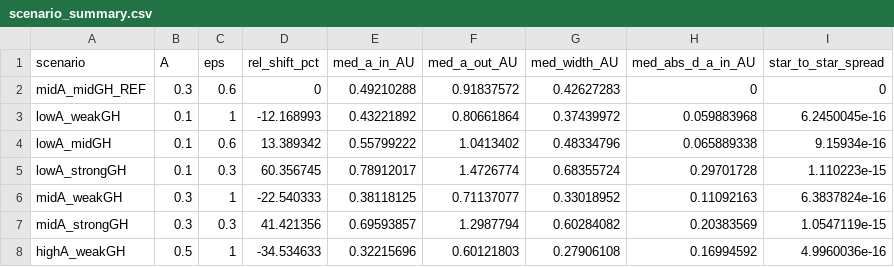
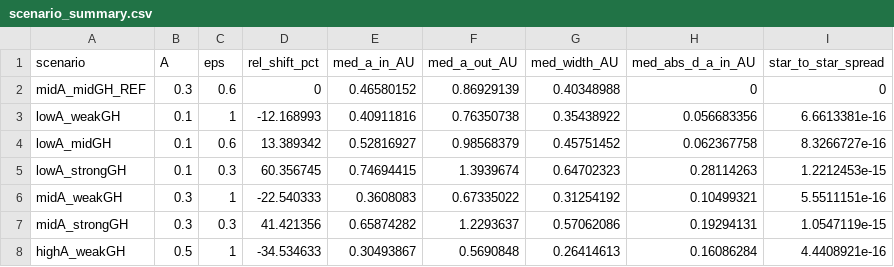
Before and after one commit to glitchfl/habitable-zone-astrophysics-research, a CSV file: results/tables/scenario_summary.csv, drawn as a sheet; only a part is shown; the diff covers the shown part only.

```diff
--- a/results/tables/scenario_summary.csv
+++ b/results/tables/scenario_summary.csv
@@ -1,8 +1,8 @@
 scenario,A,eps,rel_shift_pct,med_a_in_AU,med_a_out_AU,med_width_AU,med_abs_d_a_in_AU,star_to_star_spread
-midA_midGH_REF,0.3,0.6,0,0.49210288,0.91837572,0.42627283,0,0
-lowA_weakGH,0.1,1,-12.168993,0.43221892,0.80661864,0.37439972,0.059883968,6.2450045e-16
-lowA_midGH,0.1,0.6,13.389342,0.55799222,1.0413402,0.48334796,0.065889338,9.15934e-16
-lowA_strongGH,0.1,0.3,60.356745,0.78912017,1.4726774,0.68355724,0.29701728,1.110223e-15
-midA_weakGH,0.3,1,-22.540333,0.38118125,0.71137077,0.33018952,0.11092163,6.3837824e-16
-midA_strongGH,0.3,0.3,41.421356,0.69593857,1.2987794,0.60284082,0.20383569,1.0547119e-15
-highA_weakGH,0.5,1,-34.534633,0.32215696,0.60121803,0.27906108,0.16994592,4.9960036e-16
+midA_midGH_REF,0.3,0.6,0,0.46580152,0.86929139,0.40348988,0,0
+lowA_weakGH,0.1,1,-12.168993,0.40911816,0.76350738,0.35438922,0.056683356,6.6613381e-16
+lowA_midGH,0.1,0.6,13.389342,0.52816927,0.98568379,0.45751452,0.062367758,8.3266727e-16
+lowA_strongGH,0.1,0.3,60.356745,0.74694415,1.3939674,0.64702323,0.28114263,1.2212453e-15
+midA_weakGH,0.3,1,-22.540333,0.3608083,0.67335022,0.31254192,0.10499321,5.5511151e-16
+midA_strongGH,0.3,0.3,41.421356,0.65874282,1.2293637,0.57062086,0.19294131,1.0547119e-15
+highA_weakGH,0.5,1,-34.534633,0.30493867,0.5690848,0.26414613,0.16086284,4.4408921e-16
```
Also changed, not shown: 9 edited cells elsewhere in this file, results/tables/class_summary.csv, results/tables/sample_stars.csv, 10 other files.
